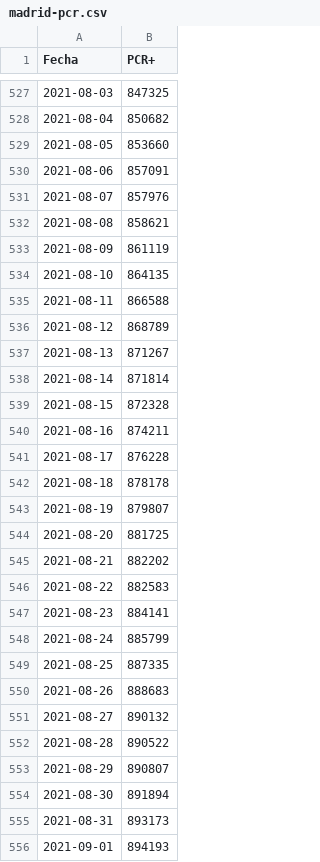
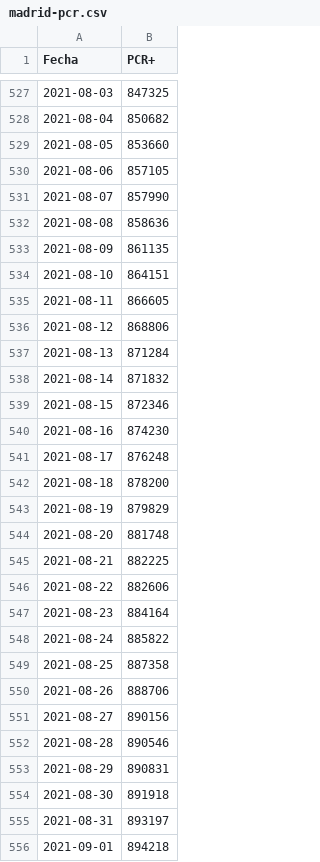
Before and after one commit to escovid19data/Covid19-Madrid, a CSV file: covidia-cam/madrid-pcr.csv, drawn as a sheet; only a part is shown, gaps mark what is left out; the diff covers the shown part only.

```diff
--- a/covidia-cam/madrid-pcr.csv
+++ b/covidia-cam/madrid-pcr.csv
@@ -529,28 +529,28 @@ Fecha,PCR+
 2021-08-05,853660
-2021-08-06,857091
-2021-08-07,857976
-2021-08-08,858621
-2021-08-09,861119
-2021-08-10,864135
-2021-08-11,866588
-2021-08-12,868789
-2021-08-13,871267
-2021-08-14,871814
-2021-08-15,872328
-2021-08-16,874211
-2021-08-17,876228
-2021-08-18,878178
-2021-08-19,879807
-2021-08-20,881725
-2021-08-21,882202
-2021-08-22,882583
-2021-08-23,884141
-2021-08-24,885799
-2021-08-25,887335
-2021-08-26,888683
-2021-08-27,890132
-2021-08-28,890522
-2021-08-29,890807
-2021-08-30,891894
-2021-08-31,893173
-2021-09-01,894193
+2021-08-06,857105
+2021-08-07,857990
+2021-08-08,858636
+2021-08-09,861135
+2021-08-10,864151
+2021-08-11,866605
+2021-08-12,868806
+2021-08-13,871284
+2021-08-14,871832
+2021-08-15,872346
+2021-08-16,874230
+2021-08-17,876248
+2021-08-18,878200
+2021-08-19,879829
+2021-08-20,881748
+2021-08-21,882225
+2021-08-22,882606
+2021-08-23,884164
+2021-08-24,885822
+2021-08-25,887358
+2021-08-26,888706
+2021-08-27,890156
+2021-08-28,890546
+2021-08-29,890831
+2021-08-30,891918
+2021-08-31,893197
+2021-09-01,894218
```
Also changed, not shown: 1 added row and 88 edited cells elsewhere in this file, covidia-cam/madrid-series.csv, 1 other file.
